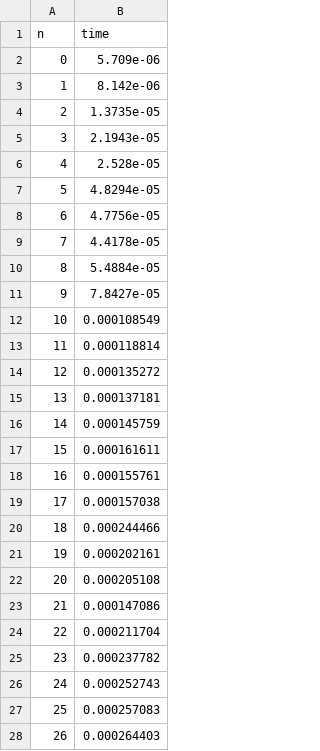
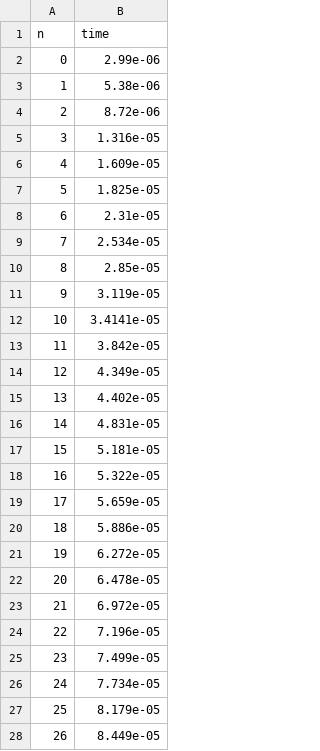
Before and after one commit to lfernandezs/algoritmos-y-estructuras-de-datos-iii, a CSV file: tp-1/ejercicio-3/experimentacion/output_sorted.csv, drawn as a sheet; only a part is shown; the diff covers the shown part only.

Commit message:
Sorted & unsorted output

```diff
--- a/tp-1/ejercicio-3/experimentacion/output_sorted.csv
+++ b/tp-1/ejercicio-3/experimentacion/output_sorted.csv
@@ -1,28 +1,28 @@
 n,time
-0,5.709e-06
-1,8.142e-06
-2,1.3735e-05
-3,2.1943e-05
-4,2.528e-05
-5,4.8294e-05
-6,4.7756e-05
-7,4.4178e-05
-8,5.4884e-05
-9,7.8427e-05
-10,0.000108549
-11,0.000118814
-12,0.000135272
-13,0.000137181
-14,0.000145759
-15,0.000161611
-16,0.000155761
-17,0.000157038
-18,0.000244466
-19,0.000202161
-20,0.000205108
-21,0.000147086
-22,0.000211704
-23,0.000237782
-24,0.000252743
-25,0.000257083
-26,0.000264403
+0,2.99e-06
+1,5.38e-06
+2,8.72e-06
+3,1.316e-05
+4,1.609e-05
+5,1.825e-05
+6,2.31e-05
+7,2.534e-05
+8,2.85e-05
+9,3.119e-05
+10,3.4141e-05
+11,3.842e-05
+12,4.349e-05
+13,4.402e-05
+14,4.831e-05
+15,5.181e-05
+16,5.322e-05
+17,5.659e-05
+18,5.886e-05
+19,6.272e-05
+20,6.478e-05
+21,6.972e-05
+22,7.196e-05
+23,7.499e-05
+24,7.734e-05
+25,8.179e-05
+26,8.449e-05
```
Also changed, not shown: 73 edited cells elsewhere in this file, tp-1/ejercicio-3/experimentacion/output_unsorted.csv, 6 other files.
